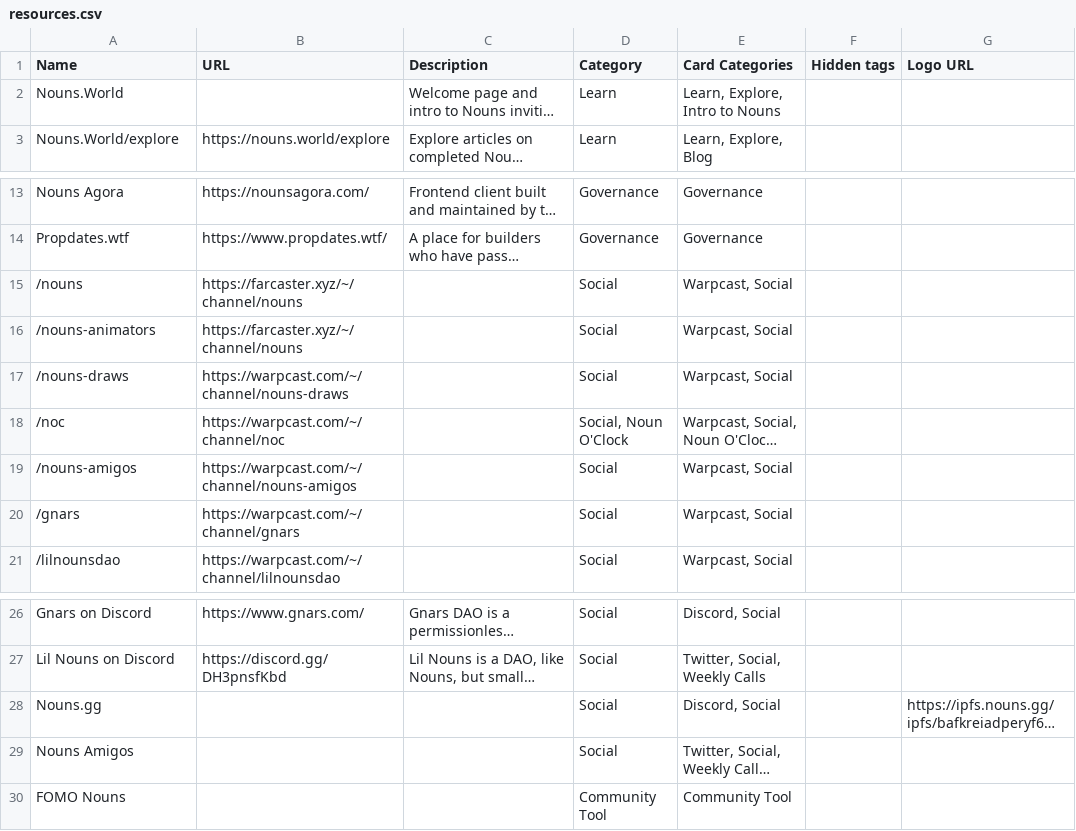
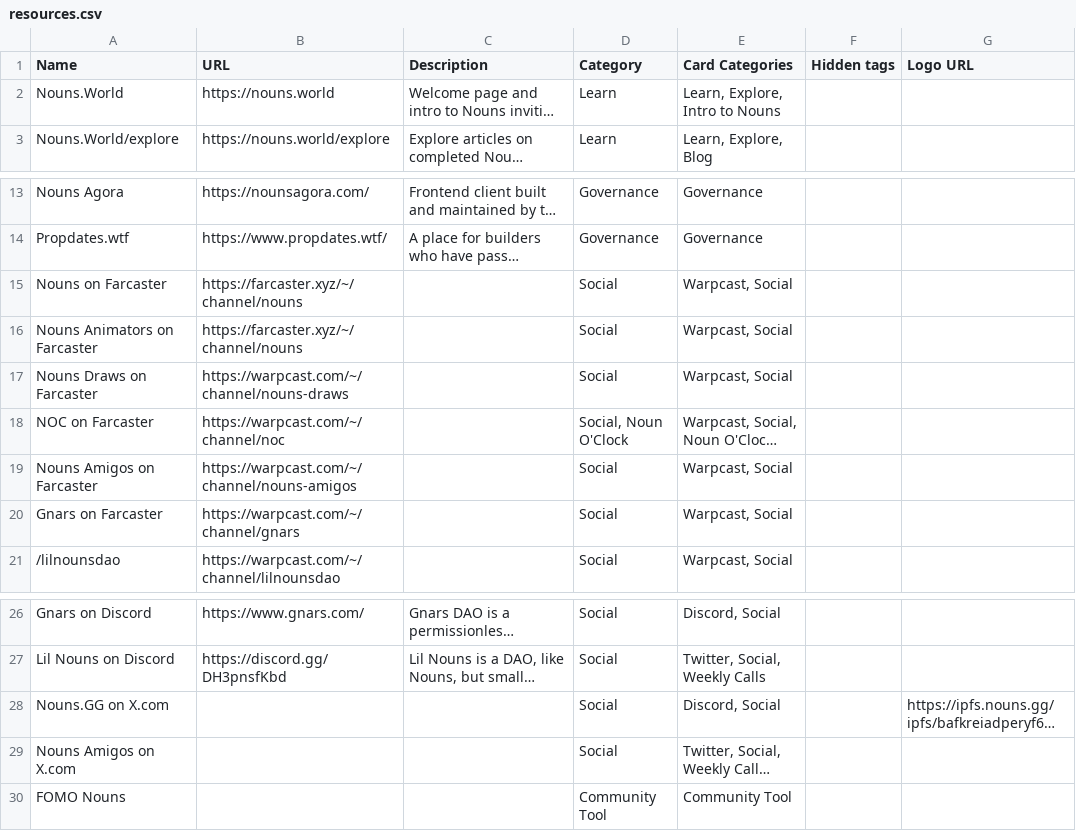
Before and after one commit to MIKEGOOD-ETH/nouns-world-directory, a CSV file: public/resources.csv, drawn as a sheet; only a part is shown, gaps mark what is left out; long unchanged cells end in …; the diff names each change by its address in the sheet, - before the commit and + after, or states it on an @@ line.

Commit message:
Update resources.csv

```diff
--- a/public/resources.csv
+++ b/public/resources.csv
-B2 (URL): (empty)
+B2 (URL): https://nouns.world
-A15 (Name): /nouns
+A15 (Name): Nouns on Farcaster
-A16 (Name): /nouns-animators
+A16 (Name): Nouns Animators on Farcaster
-A17 (Name): /nouns-draws
+A17 (Name): Nouns Draws on Farcaster
-A18 (Name): /noc
+A18 (Name): NOC on Farcaster
-A19 (Name): /nouns-amigos
+A19 (Name): Nouns Amigos on Farcaster
-A20 (Name): /gnars
+A20 (Name): Gnars on Farcaster
-A28 (Name): Nouns.gg
+A28 (Name): Nouns.GG on X.com
-A29 (Name): Nouns Amigos
+A29 (Name): Nouns Amigos on X.com
```
